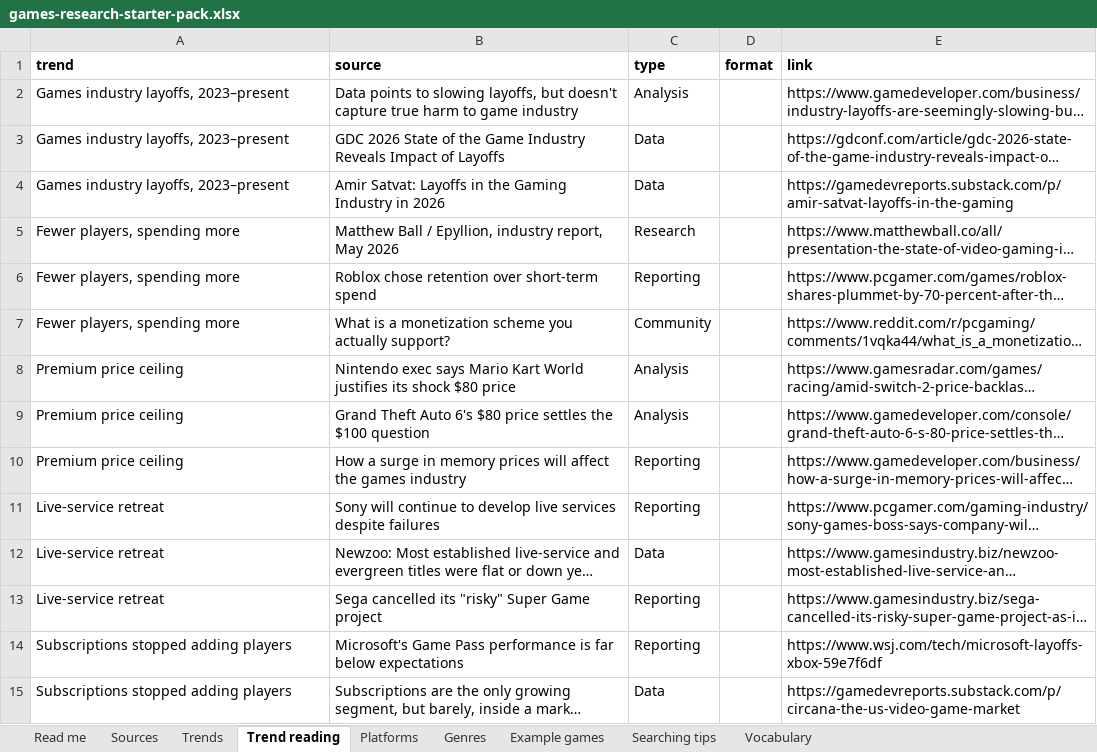
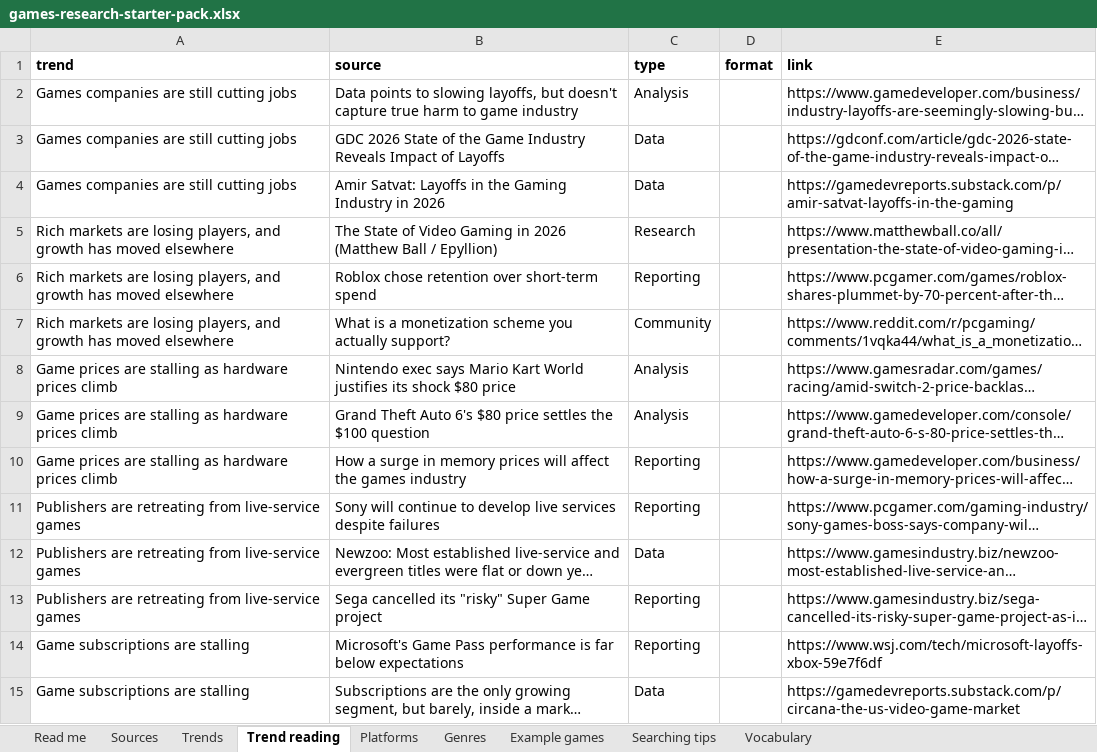
Before and after one commit to itsmepants2/games-research-starter-pack-data, an Excel workbook: games-research-starter-pack.xlsx, sheet Trend reading, drawn as a sheet; only a part is shown; long unchanged cells end in …; values as stored, in another font and other column widths than the file's, no borders; the diff covers the shown part only; the diff names each change by its address in the sheet, - before the commit and + after, or states it on an @@ line.

Commit message:
Update the data to the workbook of 2026-09-17
923 sources, 10 markets, 37 trends, 35 platforms, 30 genres.

Copied from public/downloads/ by scripts/build-mirror.mjs in the site
repository. Every count in the README is read from data/downloads.json rather
than typed, so it describes the files beside it.

```diff
--- a/games-research-starter-pack.xlsx (sheet Trend reading)
+++ b/games-research-starter-pack.xlsx (sheet Trend reading)
-A2:A4 (trend): Games industry layoffs, 2023–present
+A2:A4 (trend): Games companies are still cutting jobs
-A5:A7 (trend): Fewer players, spending more
+A5:A7 (trend): Rich markets are losing players, and growth has moved elsewhere
-B5 (source): Matthew Ball / Epyllion, industry report, May 2026
+B5 (source): The State of Video Gaming in 2026 (Matthew Ball / Epyllion)
-A8:A10 (trend): Premium price ceiling
+A8:A10 (trend): Game prices are stalling as hardware prices climb
-A11:A13 (trend): Live-service retreat
+A11:A13 (trend): Publishers are retreating from live-service games
-A14:A15 (trend): Subscriptions stopped adding players
+A14:A15 (trend): Game subscriptions are stalling
```
Also changed, not shown: 2 added rows, 2 removed rows and 98 edited cells elsewhere in this sheet, sheet Trends, sheet Vocabulary, 5 other files.
